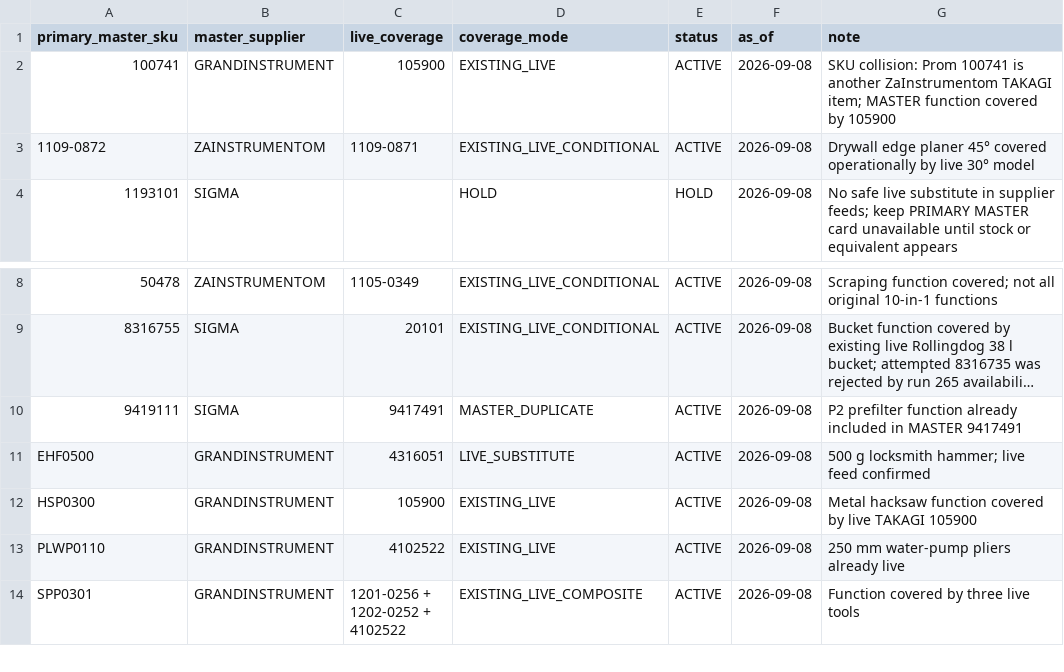
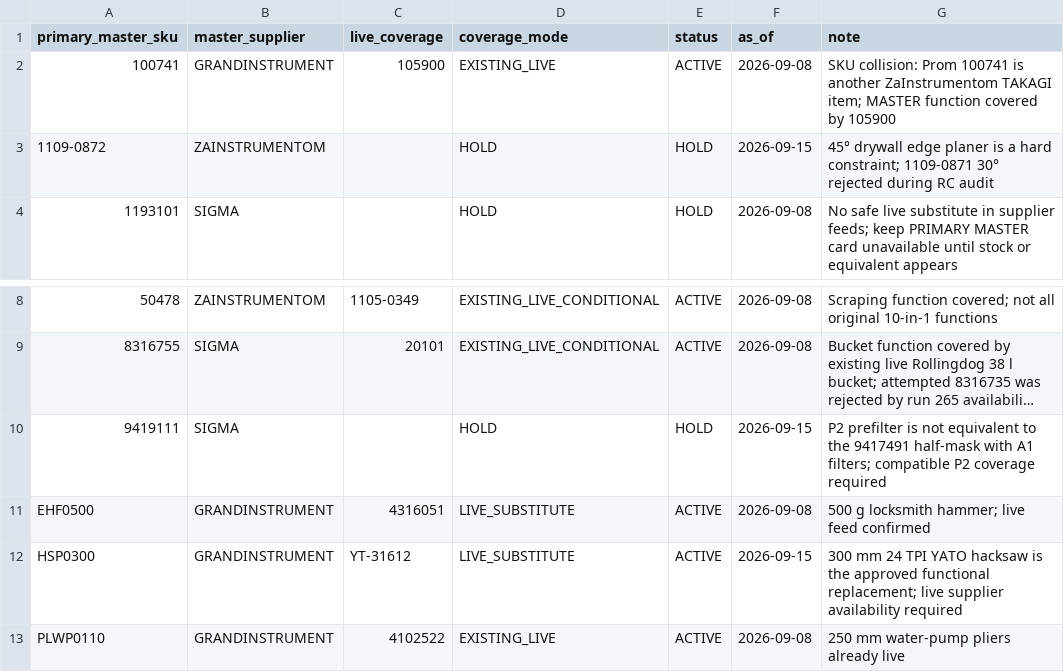
Before and after one commit to yuriimitiaiev-coder/talpa-golden1000-feed-prod, a CSV file: sources/master_live_substitutes.csv, drawn as a sheet; only a part is shown, gaps mark what is left out; the shorter side is filled out with more unchanged rows; long unchanged cells end in …; the diff names each change by its address in the sheet, - before the commit and + after, or states it on an @@ line.

```diff
--- a/sources/master_live_substitutes.csv
+++ b/sources/master_live_substitutes.csv
-C3 (live_coverage): 1109-0871
+C3 (live_coverage): (empty)
-D3 (coverage_mode): EXISTING_LIVE_CONDITIONAL
+D3 (coverage_mode): HOLD
-E3 (status): ACTIVE
+E3 (status): HOLD
-F3 (as_of): 2026-09-08
+F3 (as_of): 2026-09-15
-G3 (note): Drywall edge planer 45° covered operationally by live 30° model
+G3 (note): 45° drywall edge planer is a hard constraint; 1109-0871 30° rejected during RC audit
-C10 (live_coverage): 9417491
+C10 (live_coverage): (empty)
-D10 (coverage_mode): MASTER_DUPLICATE
+D10 (coverage_mode): HOLD
-E10 (status): ACTIVE
+E10 (status): HOLD
-F10 (as_of): 2026-09-08
+F10 (as_of): 2026-09-15
-G10 (note): P2 prefilter function already included in MASTER 9417491
+G10 (note): P2 prefilter is not equivalent to the 9417491 half-mask with A1 filters; compatible P2 coverage required
-C12 (live_coverage): 105900
+C12 (live_coverage): YT-31612
-D12 (coverage_mode): EXISTING_LIVE
+D12 (coverage_mode): LIVE_SUBSTITUTE
-F12 (as_of): 2026-09-08
+F12 (as_of): 2026-09-15
-G12 (note): Metal hacksaw function covered by live TAKAGI 105900
+G12 (note): 300 mm 24 TPI YATO hacksaw is the approved functional replacement; live supplier availability required
```
Also changed, not shown: pool/catalog_pool_10.csv, 2 other files.
